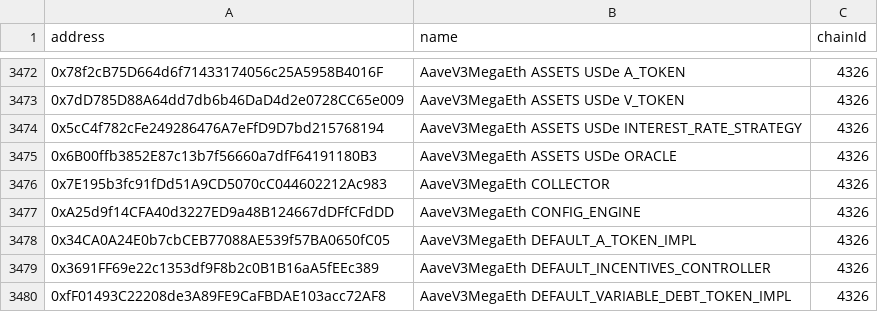
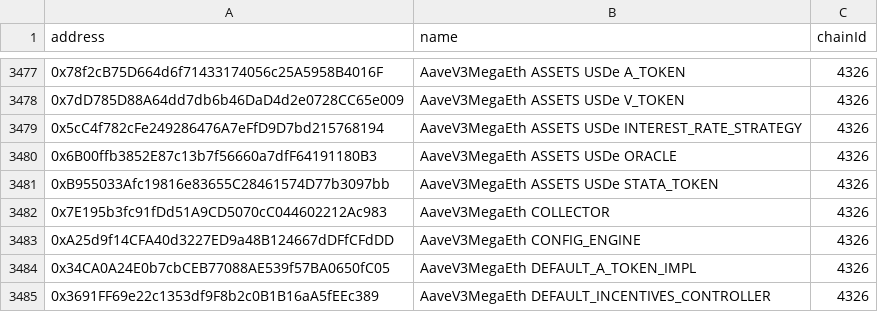
Before and after one commit to TokenLogic-com-au/aave-address-book, a CSV file: safe.csv, drawn as a sheet; only a part is shown, gaps mark what is left out; the shorter side is filled out with more unchanged rows; the diff covers the shown part only; the diff names each change by its address in the sheet, - before the commit and + after, or states it on an @@ line.

```diff
--- a/safe.csv
+++ b/safe.csv
+row 3481: 0xB955033Afc19816e83655C28461574D77b3097bb | AaveV3MegaEth ASSETS USDe STATA_TOKEN | 4326
```
Also changed, not shown: 5 added rows elsewhere in this file, 3 other files.
